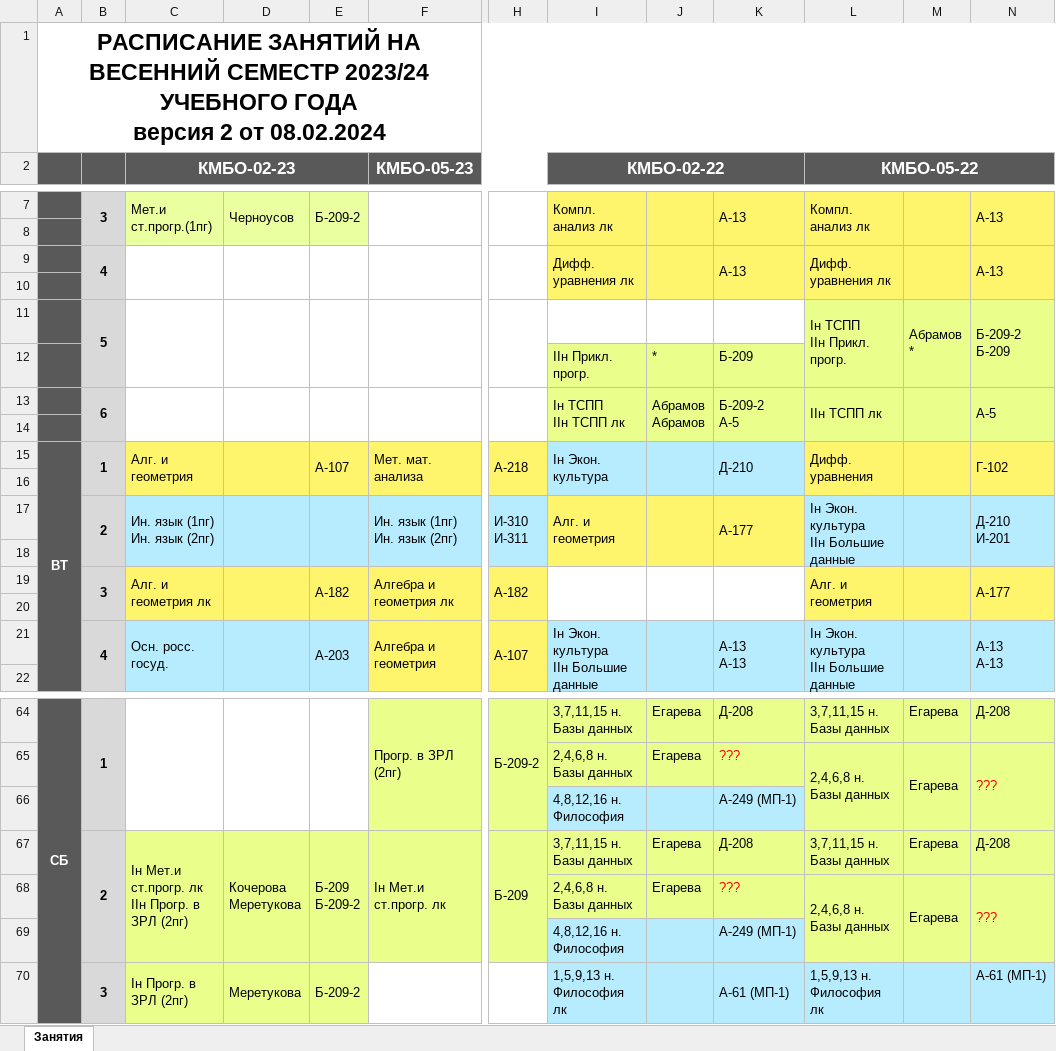
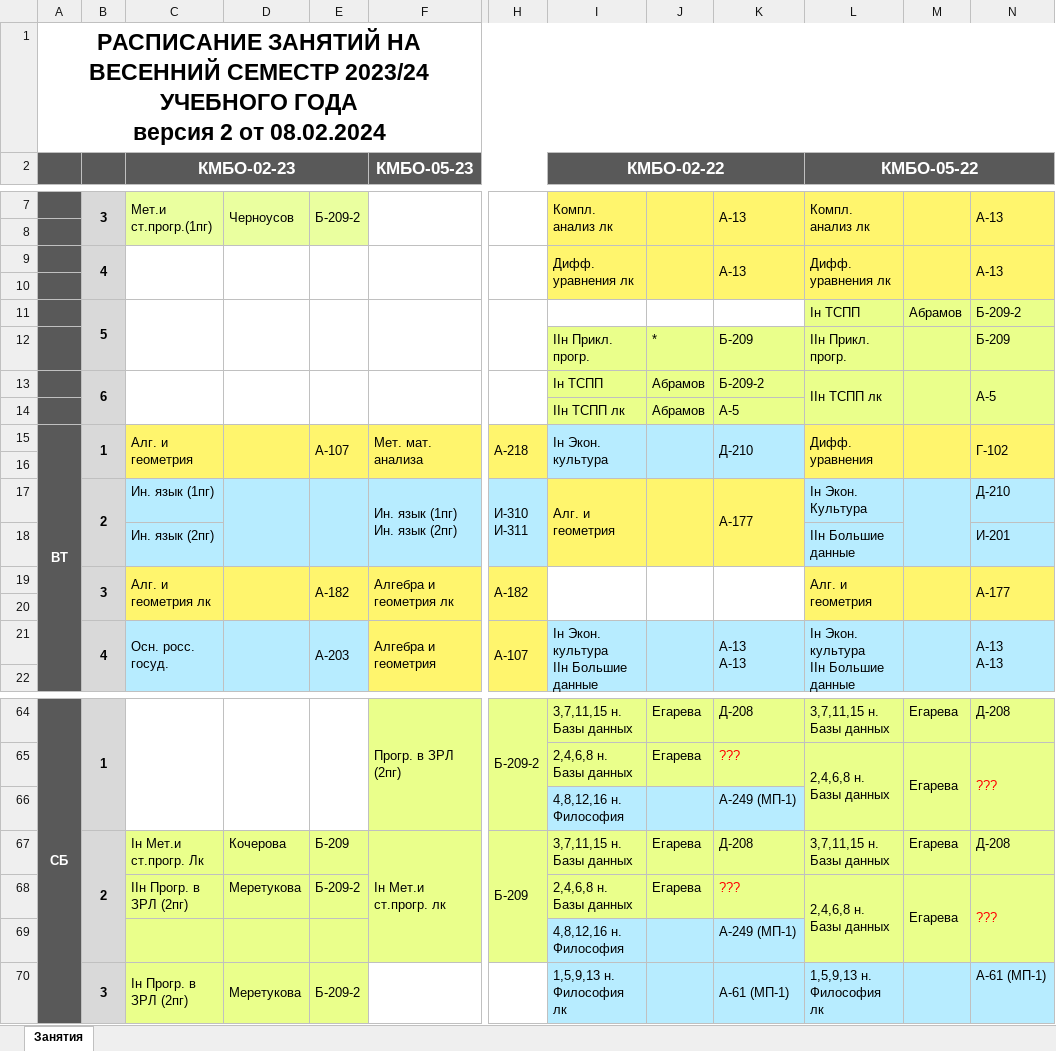
Before and after one commit to wasrsaw/parse-excel, an Excel workbook: 2024spr2p.xlsx, sheet Занятия, drawn as a sheet; only a part is shown, gaps mark what is left out; values as stored, in another font and other column widths than the file's, no borders; removed rows and columns are numbered as before the commit, all else as after; rows hold the shown columns only; ↵ is a line break in a cell; the diff covers the shown part only; the diff names each change by its address in the sheet, - before the commit and + after, or states it on an @@ line.

```diff
--- a/2024spr2p.xlsx (sheet Занятия)
+++ b/2024spr2p.xlsx (sheet Занятия)
-L11 (КМБО-05-22): Iн ТСПП ↵ IIн Прикл. прогр.
+L11 (КМБО-05-22): Iн ТСПП
-L11:L12 merged
-M11: Абрамов ↵ *
+M11: Абрамов
-M11:M12 merged
-N11: Б-209-2 ↵ Б-209
+N11: Б-209-2
-N11:N12 merged
-L12 (КМБО-05-22): (empty)
+L12 (КМБО-05-22): IIн Прикл. прогр.
-N12: (empty)
+N12: Б-209
-I13 (КМБО-02-22): Iн ТСПП ↵ IIн ТСПП лк
+I13 (КМБО-02-22): Iн ТСПП
-I13:I14 merged
-J13: Абрамов ↵ Абрамов
+J13: Абрамов
-J13:J14 merged
-K13: Б-209-2 ↵ А-5
+K13: Б-209-2
-K13:K14 merged
-row 14: (empty)
+row 14:  |  |  |  |  |  |  | IIн ТСПП лк | Абрамов | А-5
-C17 (КМБО-02-23): Ин. язык (1пг) ↵ Ин. язык (2пг)
+C17 (КМБО-02-23): Ин. язык (1пг)
-C17:C18 merged
-L17 (КМБО-05-22): Iн Экон. культура ↵ IIн Большие данные
+L17 (КМБО-05-22): Iн Экон. Культура
-L17:L18 merged
-N17: Д-210 ↵ И-201
+N17: Д-210
-N17:N18 merged
-row 18: (empty)
+row 18:  |  | Ин. язык (2пг) |  |  |  |  |  |  |  | IIн Большие данные |  | И-201
-C67 (КМБО-02-23): Iн Мет.и ст.прогр. лк ↵ IIн Прогр. в ЗРЛ (2пг)
+C67 (КМБО-02-23): Iн Мет.и ст.прогр. Лк
-C67:C69 merged
-D67: Кочерова ↵ Меретукова
+D67: Кочерова
-D67:D69 merged
-E67: Б-209 ↵ Б-209-2
+E67: Б-209
-E67:E69 merged
-C68 (КМБО-02-23): (empty)
+C68 (КМБО-02-23): IIн Прогр. в ЗРЛ (2пг)
-D68: (empty)
+D68: Меретукова
-E68: (empty)
+E68: Б-209-2
```
Also changed, not shown: 1 edited cell elsewhere in this sheet, 10 other files.
